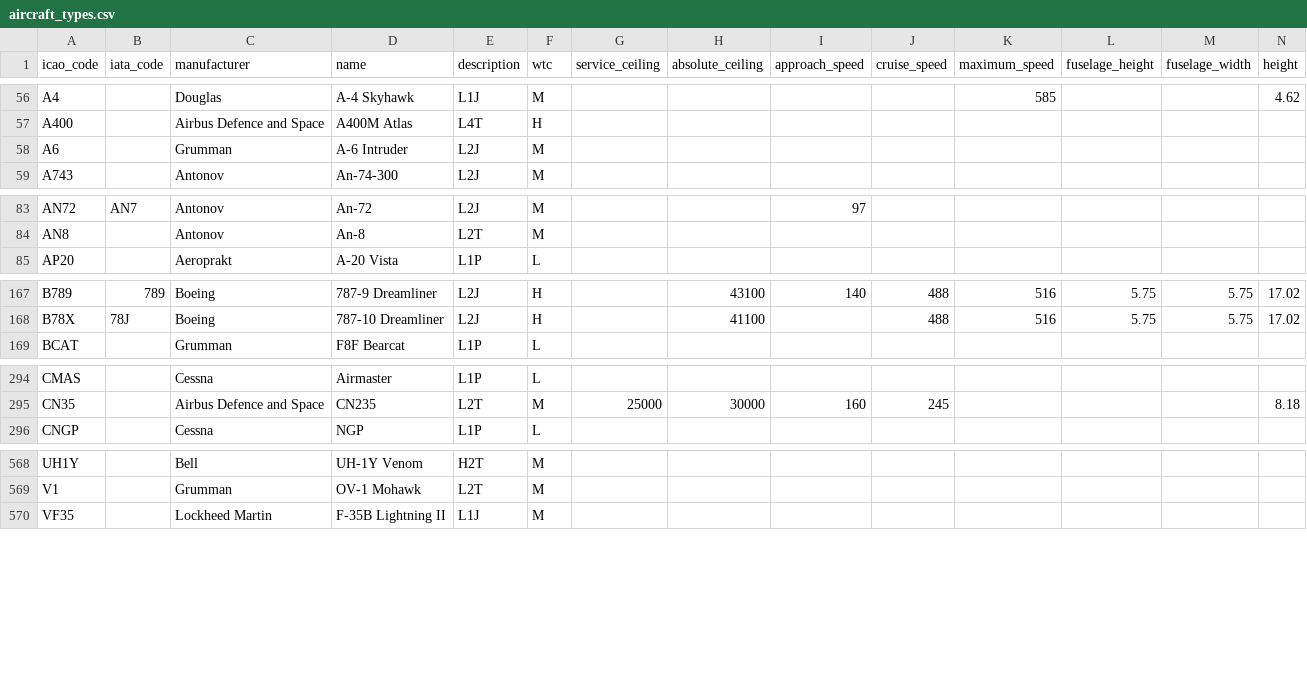
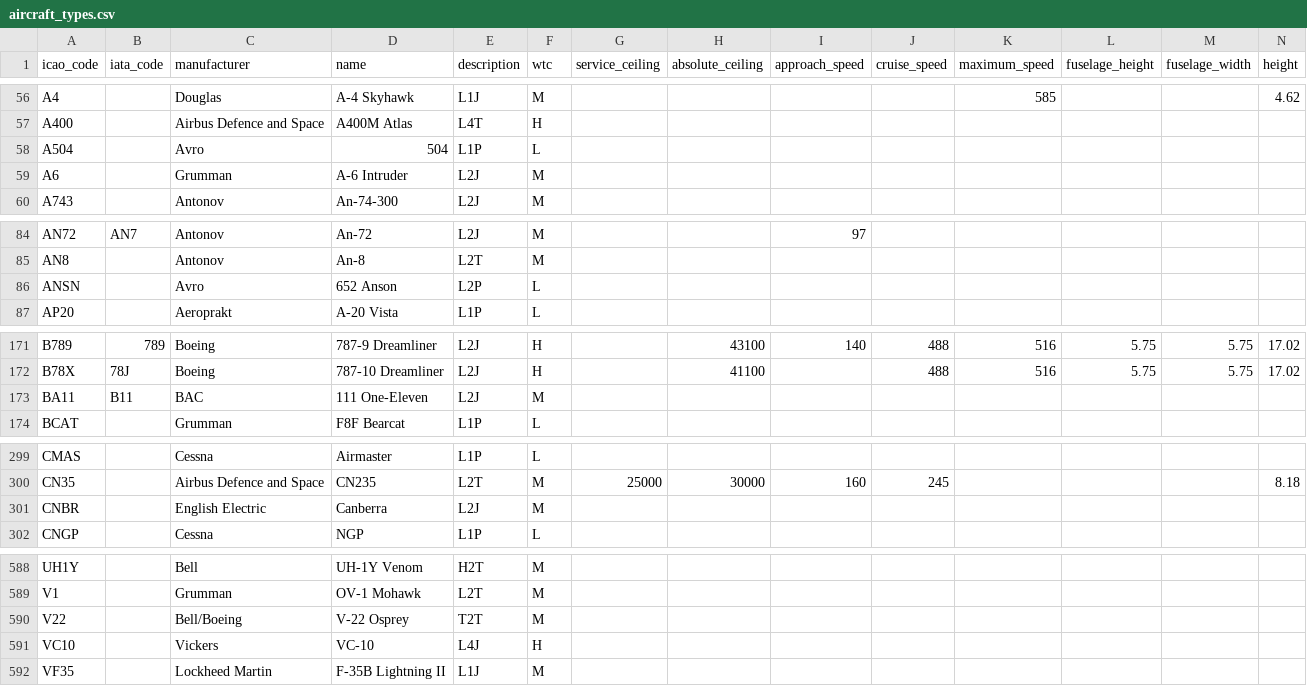
Before and after one commit to jbroutier/whatisflying-db, a CSV file: data/aircraft_types.csv, drawn as a sheet; only a part is shown, gaps mark what is left out; rows hold the shown columns only; the diff covers the shown part only; the diff names each change by its address in the sheet, - before the commit and + after, or states it on an @@ line.

```diff
--- a/data/aircraft_types.csv
+++ b/data/aircraft_types.csv
+row 58: A504 |  | Avro | 504 | L1P | L
+row 86: ANSN |  | Avro | 652 Anson | L2P | L
+row 173: BA11 | B11 | BAC | 111 One-Eleven | L2J | M
+row 301: CNBR |  | English Electric | Canberra | L2J | M
+row 590: V22 |  | Bell/Boeing | V-22 Osprey | T2T | M
+row 591: VC10 |  | Vickers | VC-10 | L4J | H
```
Also changed, not shown: 16 added rows elsewhere in this file.
